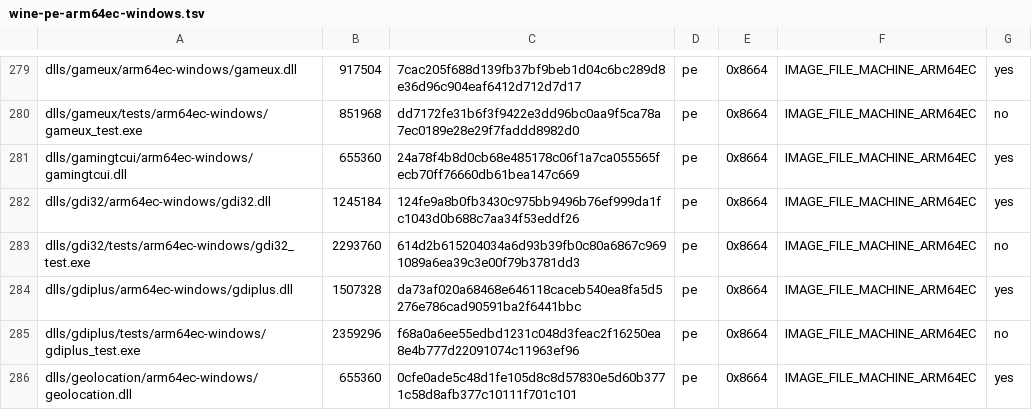
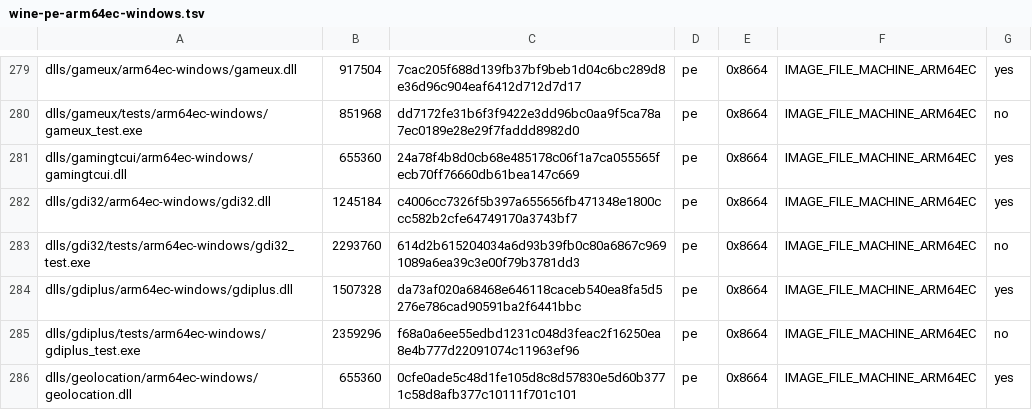
Before and after one commit to playportdev/playport, a TSV file: build/generated/wine-pe-arm64ec-windows.tsv, drawn as a sheet; only a part is shown, gaps mark what is left out.

```diff
--- a/build/generated/wine-pe-arm64ec-windows.tsv
+++ b/build/generated/wine-pe-arm64ec-windows.tsv
@@ -281,3 +281,3 @@ dlls/gameux/tests/arm64ec-windows/gameux_test.exe	851968	dd7172fe31b6f3f9422e3dd
 dlls/gamingtcui/arm64ec-windows/gamingtcui.dll	655360	24a78f4b8d0cb68e485178c06f1a7ca055565fecb70ff76660db61bea147c669	pe	0x8664	IMAGE_FILE_MACHINE_ARM64EC	yes
-dlls/gdi32/arm64ec-windows/gdi32.dll	1245184	124fe9a8b0fb3430c975bb9496b76ef999da1fc1043d0b688c7aa34f53eddf26	pe	0x8664	IMAGE_FILE_MACHINE_ARM64EC	yes
+dlls/gdi32/arm64ec-windows/gdi32.dll	1245184	c4006cc7326f5b397a655656fb471348e1800ccc582b2cfe64749170a3743bf7	pe	0x8664	IMAGE_FILE_MACHINE_ARM64EC	yes
 dlls/gdi32/tests/arm64ec-windows/gdi32_test.exe	2293760	614d2b615204034a6d93b39fb0c80a6867c9691089a6ea39c3e00f79b3781dd3	pe	0x8664	IMAGE_FILE_MACHINE_ARM64EC	no
```
Also changed, not shown: app/artifacts.tsv, build/generated/wine-pe-aarch64-windows.tsv, 18 other files.
